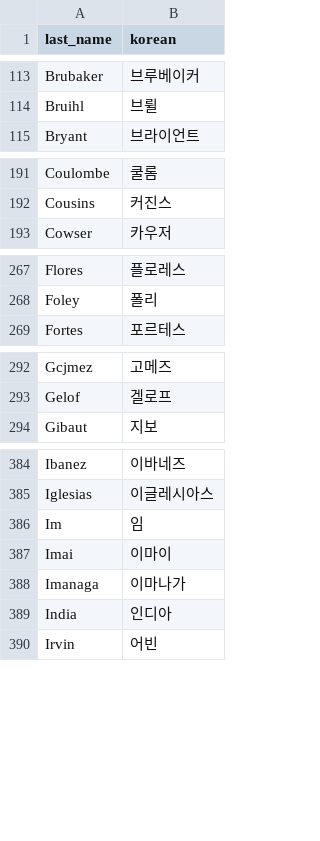
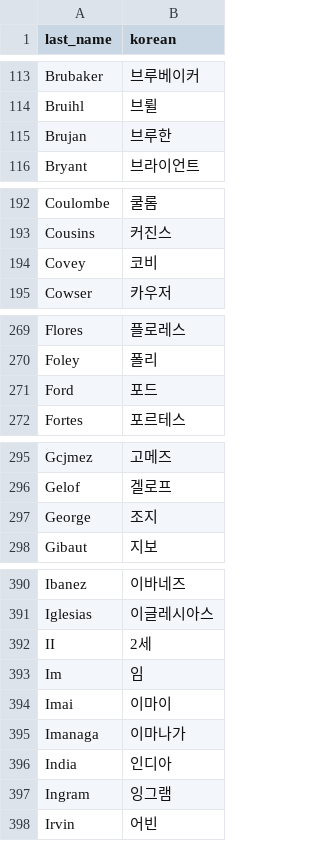
Before and after one commit to Arktis-P/OOTP_Milestone_Tracker, a CSV file: data/korean_last_names.csv, drawn as a sheet; only a part is shown, gaps mark what is left out; the diff covers the shown part only; the diff names each change by its address in the sheet, - before the commit and + after, or states it on an @@ line.

```diff
--- a/data/korean_last_names.csv
+++ b/data/korean_last_names.csv
+row 115: Brujan | 브루한
+row 194: Covey | 코비
+row 271: Ford | 포드
+row 297: George | 조지
+row 392: II | 2세
+row 397: Ingram | 잉그램
```
Also changed, not shown: 9 added rows elsewhere in this file, data/korean_first_names.csv, 6 other files.
